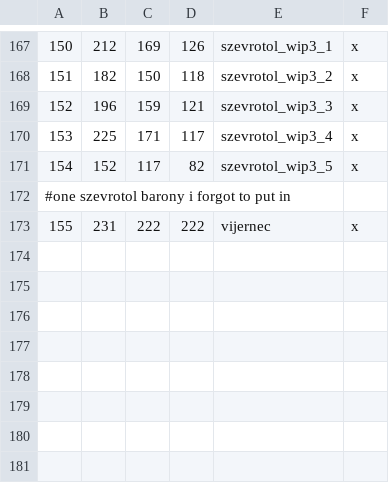
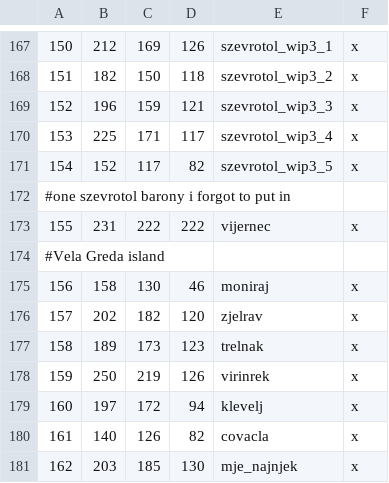
Before and after one commit to Arvedur/ck-ischanor, a CSV file: map_data/definition.csv, drawn as a sheet; only a part is shown, gaps mark what is left out; the diff names each change by its address in the sheet, - before the commit and + after, or states it on an @@ line.

Commit message:
Vela Greda island, Hegemony title, Ernelavren updates and this new gov stuff

```diff
--- a/map_data/definition.csv
+++ b/map_data/definition.csv
+row 174: #Vela Greda island
+row 175: 156 | 158 | 130 | 46 | moniraj | x
+row 176: 157 | 202 | 182 | 120 | zjelrav | x
+row 177: 158 | 189 | 173 | 123 | trelnak | x
+row 178: 159 | 250 | 219 | 126 | virinrek | x
+row 179: 160 | 197 | 172 | 94 | klevelj | x
+row 180: 161 | 140 | 126 | 82 | covacla | x
+row 181: 162 | 203 | 185 | 130 | mje_najnjek | x
```
Also changed, not shown: 23 other files.
